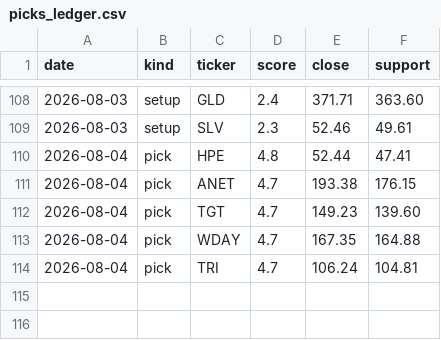
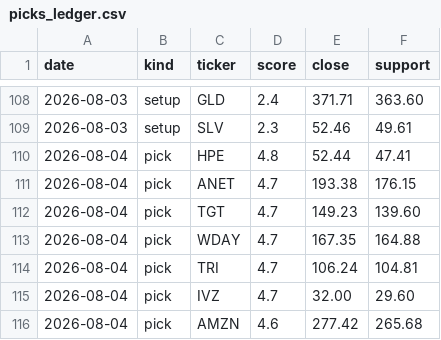
Before and after one commit to iceman4444-ai/TA-Chart-Agent, a CSV file: picks_ledger.csv, drawn as a sheet; only a part is shown, gaps mark what is left out; the diff names each change by its address in the sheet, - before the commit and + after, or states it on an @@ line.

```diff
--- a/picks_ledger.csv
+++ b/picks_ledger.csv
+row 115: 2026-08-04 | pick | IVZ | 4.7 | 32.00 | 29.60
+row 116: 2026-08-04 | pick | AMZN | 4.6 | 277.42 | 265.68
```
Also changed, not shown: 1 other file.
